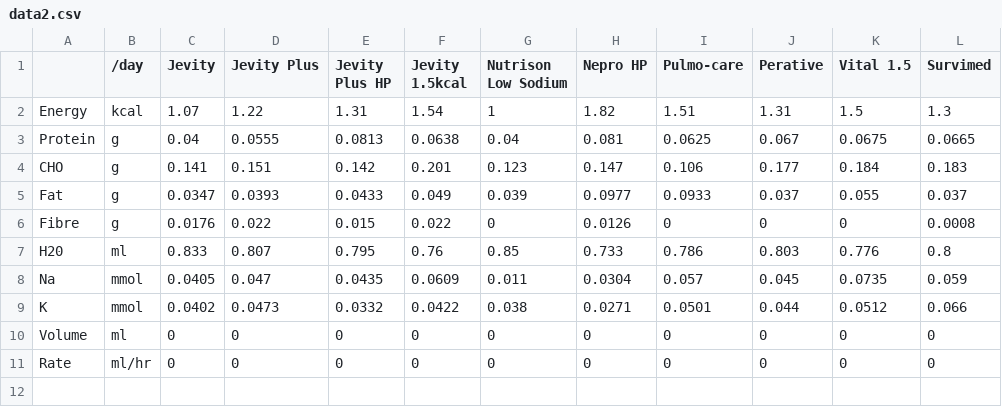
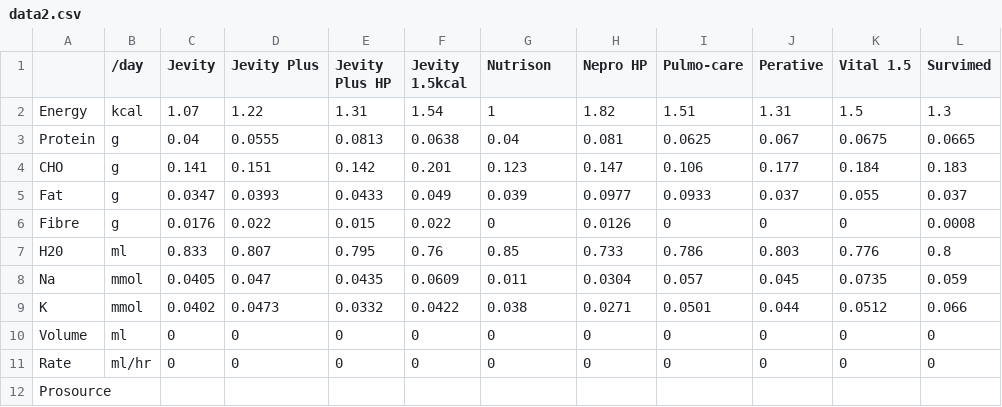
Before and after one commit to paperworkmonkey/paperworkmonkey.github.io, a CSV file: data2.csv, drawn as a sheet.

Commit message:
Prosource addition

```diff
--- a/data2.csv
+++ b/data2.csv
@@ -1,2 +1,2 @@
-,/day,Jevity,Jevity Plus,Jevity Plus HP,Jevity 1.5kcal,Nutrison Low Sodium,Nepro HP,Pulmo-care,Perative,Vital 1.5,Survimed
+,/day,Jevity,Jevity Plus,Jevity Plus HP,Jevity 1.5kcal,Nutrison,Nepro HP,Pulmo-care,Perative,Vital 1.5,Survimed
 Energy,kcal,1.07,1.22,1.31,1.54,1,1.82,1.51,1.31,1.5,1.3
@@ -11 +11,2 @@ Volume, ml,0,0,0,0,0,0,0,0,0,0
 Rate, ml/hr,0,0,0,0,0,0,0,0,0,0
+Prosource,,,,,,,,,,,
```
Also changed, not shown: 1 other file.
